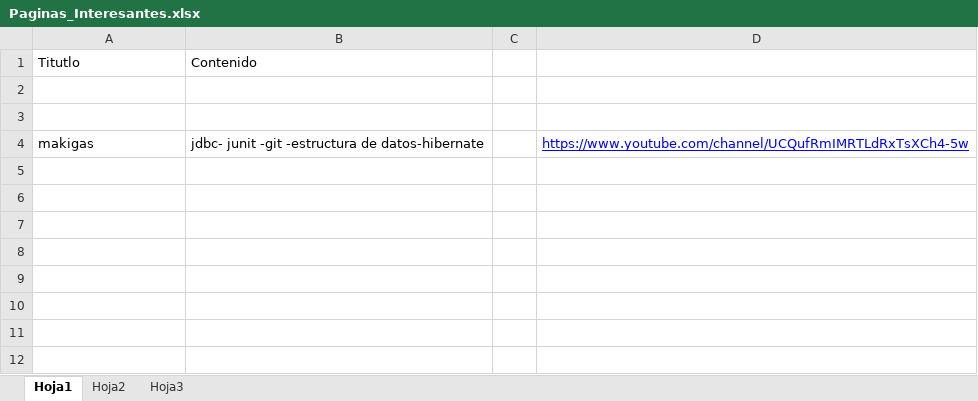
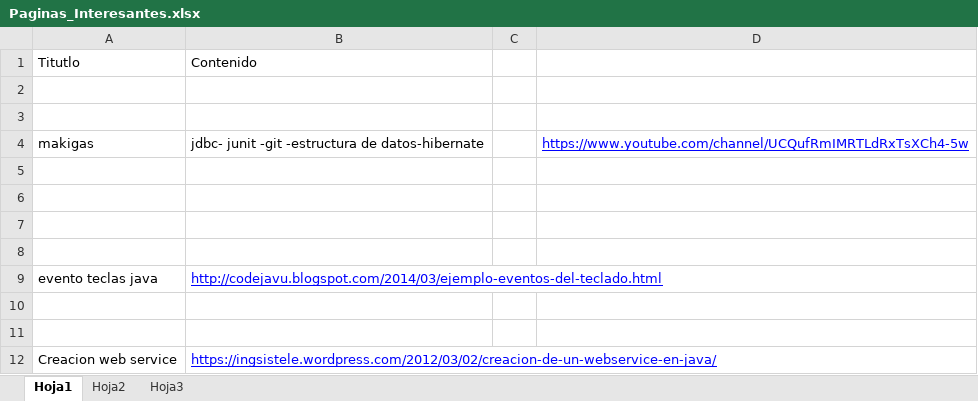
Before and after one commit to mfunes458/Tutoriales1, an Excel workbook: Paginas_Interesantes.xlsx, sheet Hoja1, drawn as a sheet; values as stored, in another font and other column widths than the file's, no borders; the diff names each change by its address in the sheet, - before the commit and + after, or states it on an @@ line.

```diff
--- a/Paginas_Interesantes.xlsx (sheet Hoja1)
+++ b/Paginas_Interesantes.xlsx (sheet Hoja1)
+row 5: (empty)
+row 6: (empty)
+row 7: (empty)
+row 8: (empty)
+row 9: evento teclas java | http://codejavu.blogspot.com/2014/03/ejemplo-eventos-del-teclado.html
+row 10: (empty)
+row 11: (empty)
+row 12: Creacion web service | https://ingsistele.wordpress.com/2012/03/02/creacion-de-un-webservice-en-java/
```
Also changed, not shown: 1 other file.
